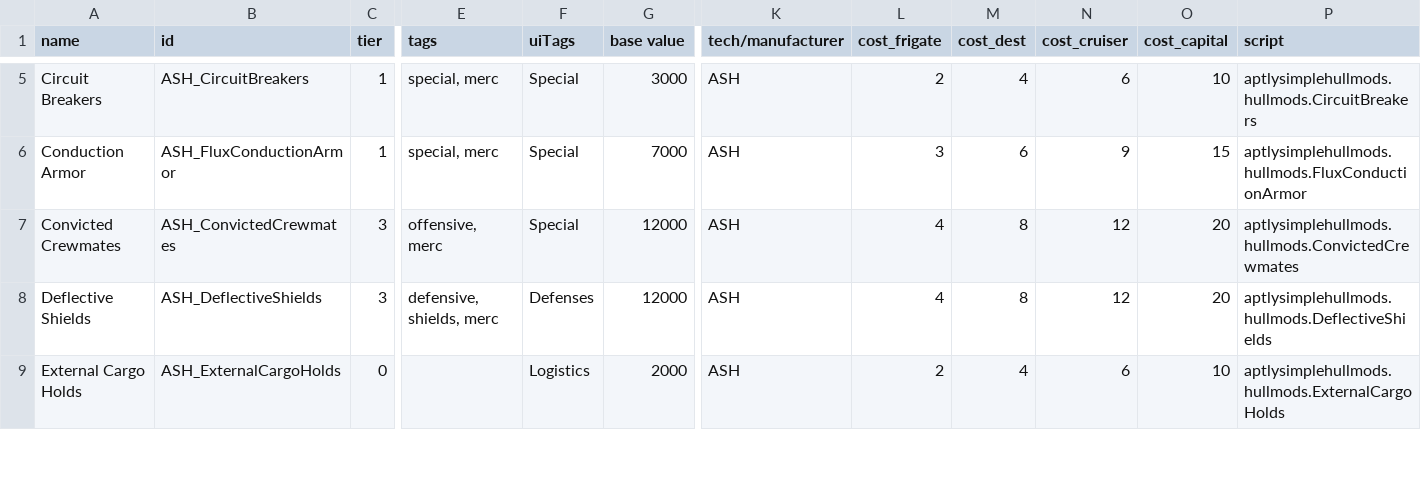
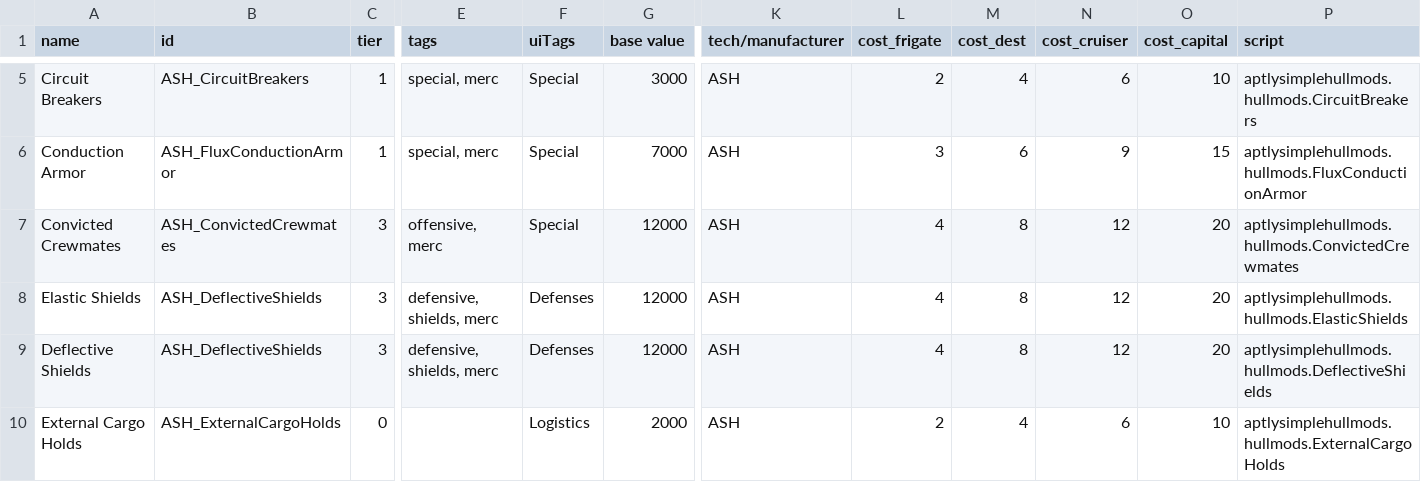
Before and after one commit to AudaxLudos/aptly-simple-hullmods, a CSV file: data/hullmods/hull_mods.csv, drawn as a sheet; only a part is shown, gaps mark what is left out; rows hold the shown columns only; the diff names each change by its address in the sheet, - before the commit and + after, or states it on an @@ line.

Commit message:
Add elastic shiels hullmod

```diff
--- a/data/hullmods/hull_mods.csv
+++ b/data/hullmods/hull_mods.csv
+row 8: Elastic Shields | ASH_DeflectiveShields | 3 | defensive, shields, merc | Defenses | 12000 | ASH | 4 | 8 | 12 | 20 | aptlysimplehullmods.hullmods.ElasticShields
```
Also changed, not shown: 1 other file.
